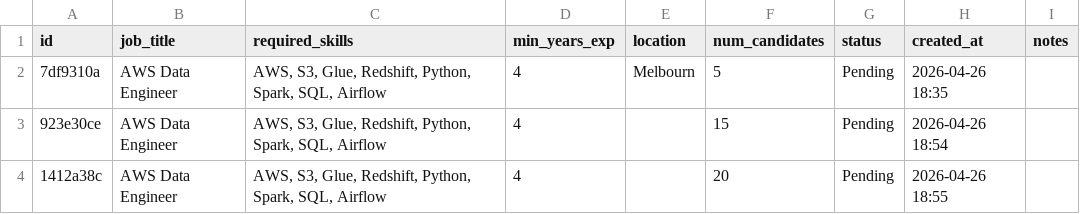
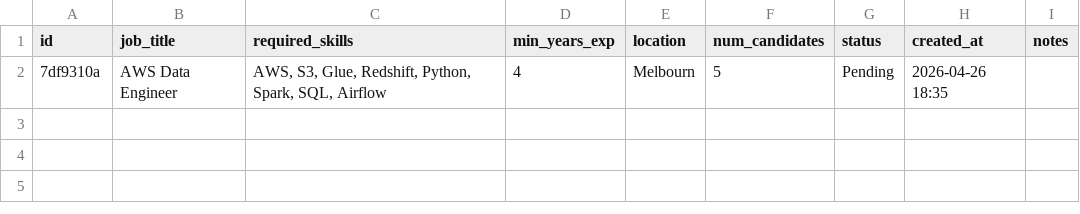
Before and after one commit to puraby/Caprice-TA-Automation-Platform, a CSV file: data/requirements.csv, drawn as a sheet.

```diff
--- a/data/requirements.csv
+++ b/data/requirements.csv
@@ -2,3 +2 @@ id,job_title,required_skills,min_years_exp,location,num_candidates,status,create
 7df9310a,AWS Data Engineer,"AWS, S3, Glue, Redshift, Python, Spark, SQL, Airflow",4,Melbourn,5,Pending,2026-04-26 18:35,
-923e30ce,AWS Data Engineer,"AWS, S3, Glue, Redshift, Python, Spark, SQL, Airflow",4,,15,Pending,2026-04-26 18:54,
-1412a38c,AWS Data Engineer,"AWS, S3, Glue, Redshift, Python, Spark, SQL, Airflow",4,,20,Pending,2026-04-26 18:55,
```
Also changed, not shown: data/candidates.csv, 2 other files.
